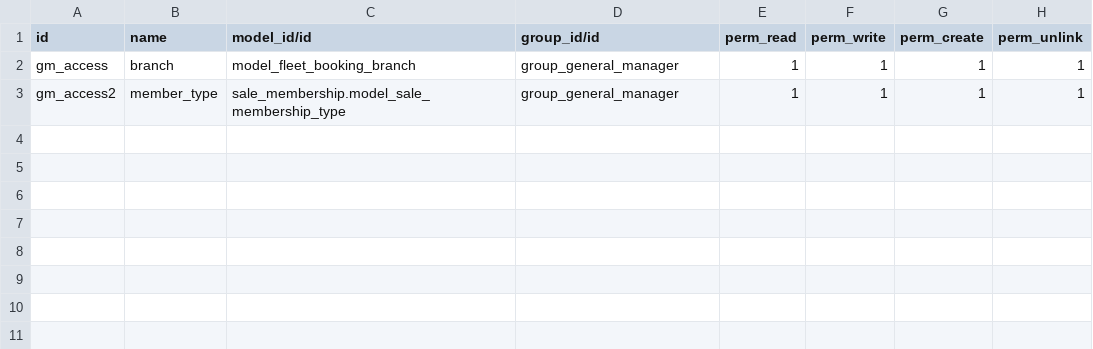
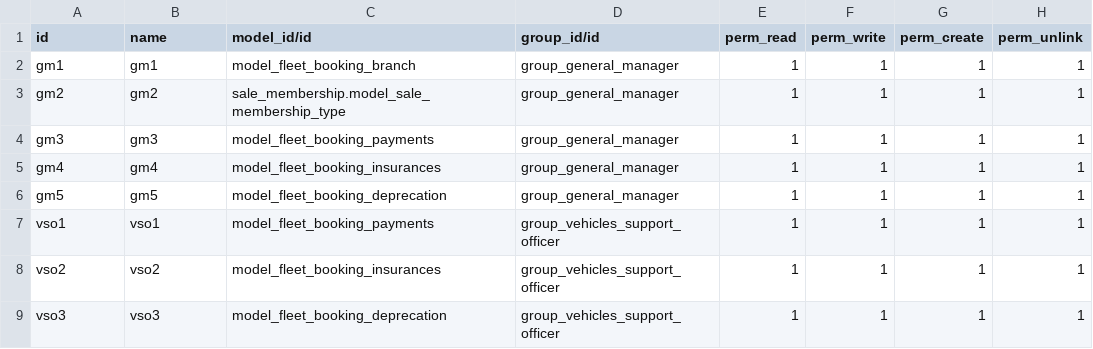
Before and after one commit to it-projects-llc/addons-dev, a CSV file: fleet_booking/security/ir.model.access.csv, drawn as a sheet.

Commit message:
[IMP] vso access rules

```diff
--- a/fleet_booking/security/ir.model.access.csv
+++ b/fleet_booking/security/ir.model.access.csv
@@ -1,3 +1,9 @@
 id,name,model_id/id,group_id/id,perm_read,perm_write,perm_create,perm_unlink
-gm_access,branch,model_fleet_booking_branch,group_general_manager,1,1,1,1
-gm_access2,member_type,sale_membership.model_sale_membership_type,group_general_manager,1,1,1,1
+gm1,gm1,model_fleet_booking_branch,group_general_manager,1,1,1,1
+gm2,gm2,sale_membership.model_sale_membership_type,group_general_manager,1,1,1,1
+gm3,gm3,model_fleet_booking_payments,group_general_manager,1,1,1,1
+gm4,gm4,model_fleet_booking_insurances,group_general_manager,1,1,1,1
+gm5,gm5,model_fleet_booking_deprecation,group_general_manager,1,1,1,1
+vso1,vso1,model_fleet_booking_payments,group_vehicles_support_officer,1,1,1,1
+vso2,vso2,model_fleet_booking_insurances,group_vehicles_support_officer,1,1,1,1
+vso3,vso3,model_fleet_booking_deprecation,group_vehicles_support_officer,1,1,1,1
```
